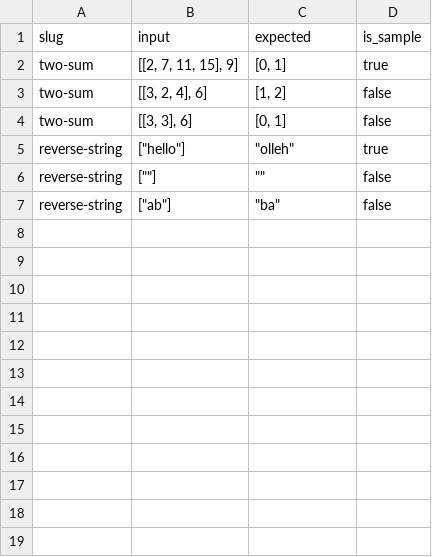
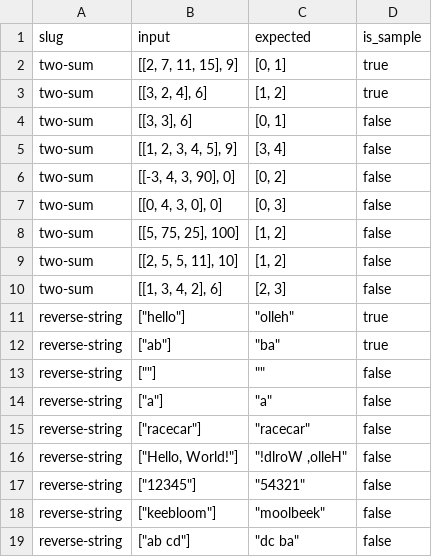
Before and after one commit to devsoc-unsw/trainee-hunter-x-hunter-26t2, a CSV file: backend/data/test_cases.csv, drawn as a sheet.

```diff
--- a/backend/data/test_cases.csv
+++ b/backend/data/test_cases.csv
@@ -2,6 +2,18 @@ slug,input,expected,is_sample
 two-sum,"[[2, 7, 11, 15], 9]","[0, 1]",true
-two-sum,"[[3, 2, 4], 6]","[1, 2]",false
+two-sum,"[[3, 2, 4], 6]","[1, 2]",true
 two-sum,"[[3, 3], 6]","[0, 1]",false
+two-sum,"[[1, 2, 3, 4, 5], 9]","[3, 4]",false
+two-sum,"[[-3, 4, 3, 90], 0]","[0, 2]",false
+two-sum,"[[0, 4, 3, 0], 0]","[0, 3]",false
+two-sum,"[[5, 75, 25], 100]","[1, 2]",false
+two-sum,"[[2, 5, 5, 11], 10]","[1, 2]",false
+two-sum,"[[1, 3, 4, 2], 6]","[2, 3]",false
 reverse-string,"[""hello""]","""olleh""",true
+reverse-string,"[""ab""]","""ba""",true
 reverse-string,"[""""]","""""",false
-reverse-string,"[""ab""]","""ba""",false
+reverse-string,"[""a""]","""a""",false
+reverse-string,"[""racecar""]","""racecar""",false
+reverse-string,"[""Hello, World!""]","""!dlroW ,olleH""",false
+reverse-string,"[""12345""]","""54321""",false
+reverse-string,"[""keebloom""]","""moolbeek""",false
+reverse-string,"[""ab cd""]","""dc ba""",false
```
Also changed, not shown: 15 other files.
